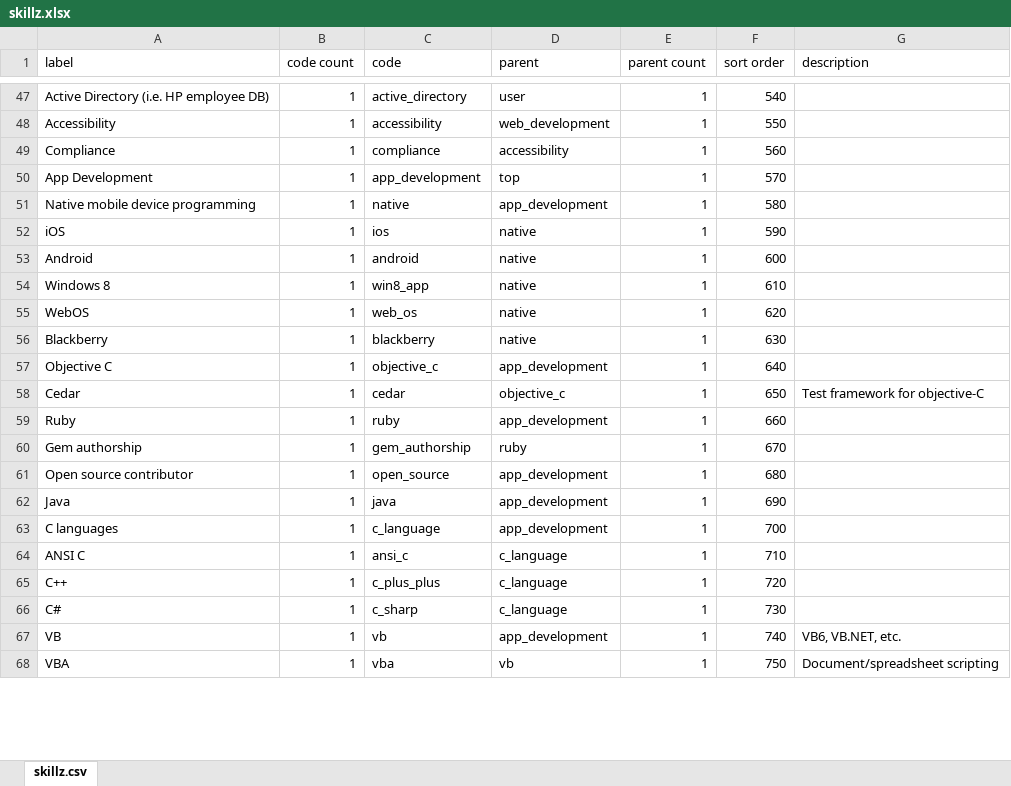
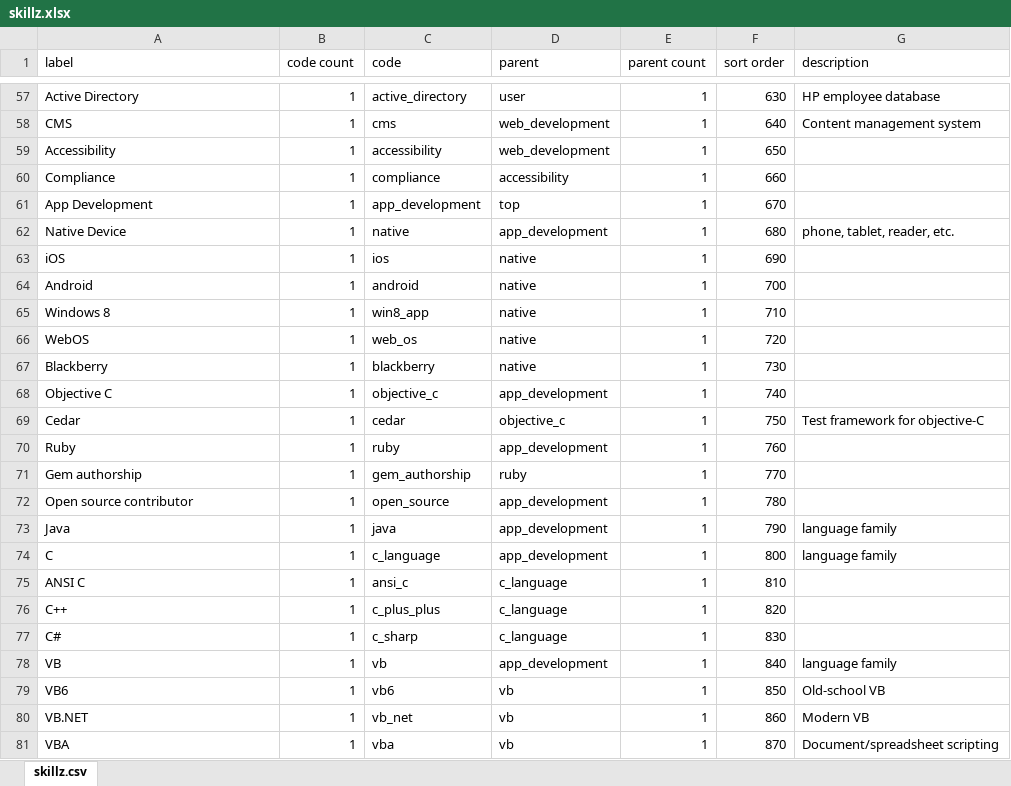
Before and after one commit to nomadmashup/skillz, an Excel workbook: doc/skillz.xlsx, sheet skillz.csv, drawn as a sheet; only a part is shown, gaps mark what is left out; values as stored, in another font and other column widths than the file's, no cell formats; addresses are those after the commit; the diff covers the shown part only; the diff names each change by its address in the sheet, - before the commit and + after, or states it on an @@ line.

Commit message:
minor query improvements; skills list refinement;

```diff
--- a/doc/skillz.xlsx (sheet skillz.csv)
+++ b/doc/skillz.xlsx (sheet skillz.csv)
-A57 (label): Active Directory (i.e. HP employee DB)
+A57 (label): Active Directory
-F57 (sort order): 540
+F57 (sort order): 630
-G57 (description): (empty)
+G57 (description): HP employee database
+row 58: CMS | 1 | cms | web_development | 1 | 640 | Content management system
-F59 (sort order): 550
+F59 (sort order): 650
-F60 (sort order): 560
+F60 (sort order): 660
-F61 (sort order): 570
+F61 (sort order): 670
-A62 (label): Native mobile device programming
+A62 (label): Native Device
-F62 (sort order): 580
+F62 (sort order): 680
-G62 (description): (empty)
+G62 (description): phone, tablet, reader, etc.
-F63 (sort order): 590
+F63 (sort order): 690
-F64 (sort order): 600
+F64 (sort order): 700
-F65 (sort order): 610
+F65 (sort order): 710
-F66 (sort order): 620
+F66 (sort order): 720
-F67 (sort order): 630
+F67 (sort order): 730
-F68 (sort order): 640
+F68 (sort order): 740
-F69 (sort order): 650
+F69 (sort order): 750
-F70 (sort order): 660
+F70 (sort order): 760
-F71 (sort order): 670
+F71 (sort order): 770
-F72 (sort order): 680
+F72 (sort order): 780
-F73 (sort order): 690
+F73 (sort order): 790
-G73:G74 (description): (empty)
+G73:G74 (description): language family
-A74 (label): C languages
+A74 (label): C
-F74 (sort order): 700
+F74 (sort order): 800
-F75 (sort order): 710
+F75 (sort order): 810
-F76 (sort order): 720
+F76 (sort order): 820
-F77 (sort order): 730
+F77 (sort order): 830
-F78 (sort order): 740
+F78 (sort order): 840
-G78 (description): VB6, VB.NET, etc.
+G78 (description): language family
+row 79: VB6 | 1 | vb6 | vb | 1 | 850 | Old-school VB
+row 80: VB.NET | 1 | vb_net | vb | 1 | 860 | Modern VB
-F81 (sort order): 750
+F81 (sort order): 870
```
Also changed, not shown: 40 added rows, 8 removed rows and 277 edited cells elsewhere in this sheet, cell formats, formulas that keep their value, 2 other files.
